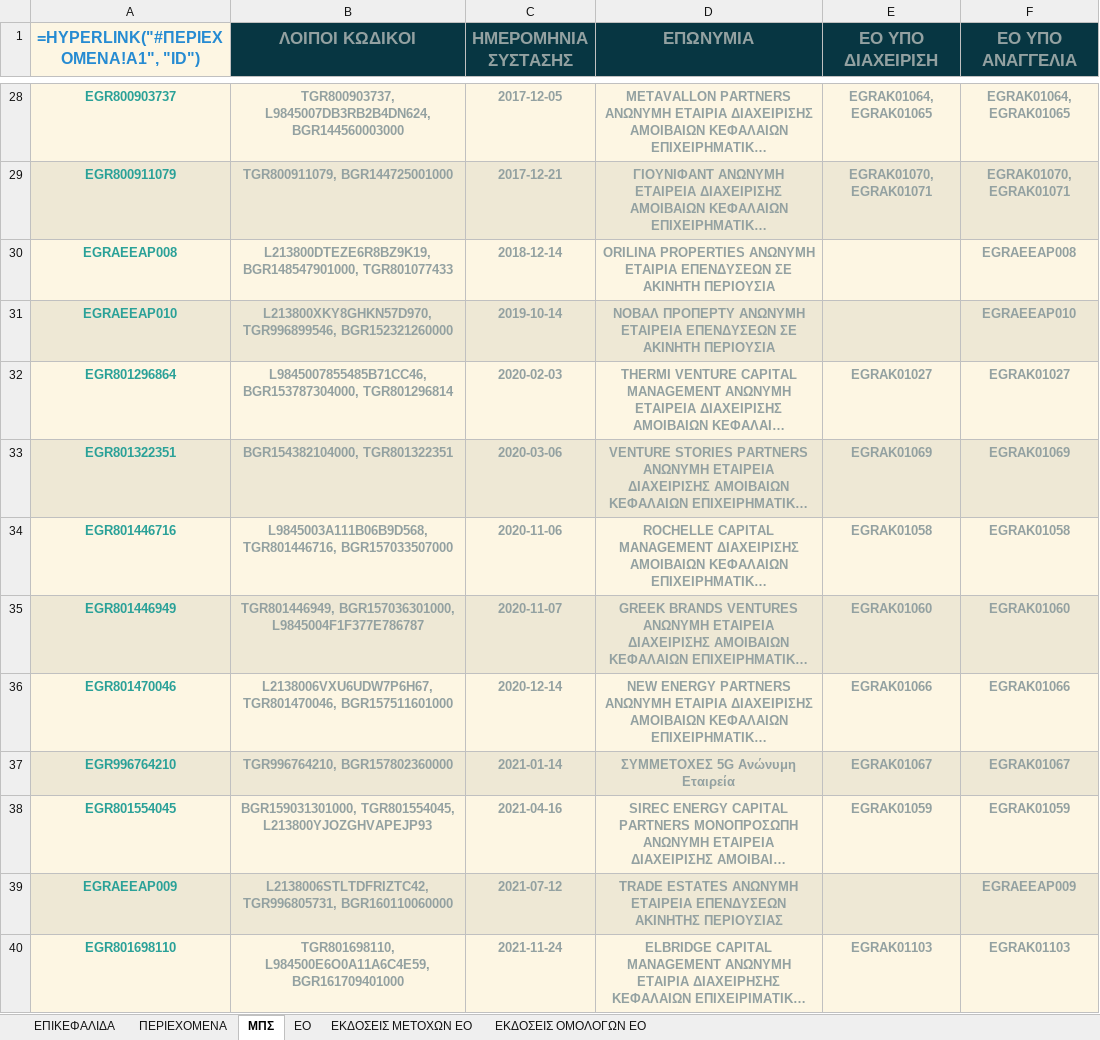
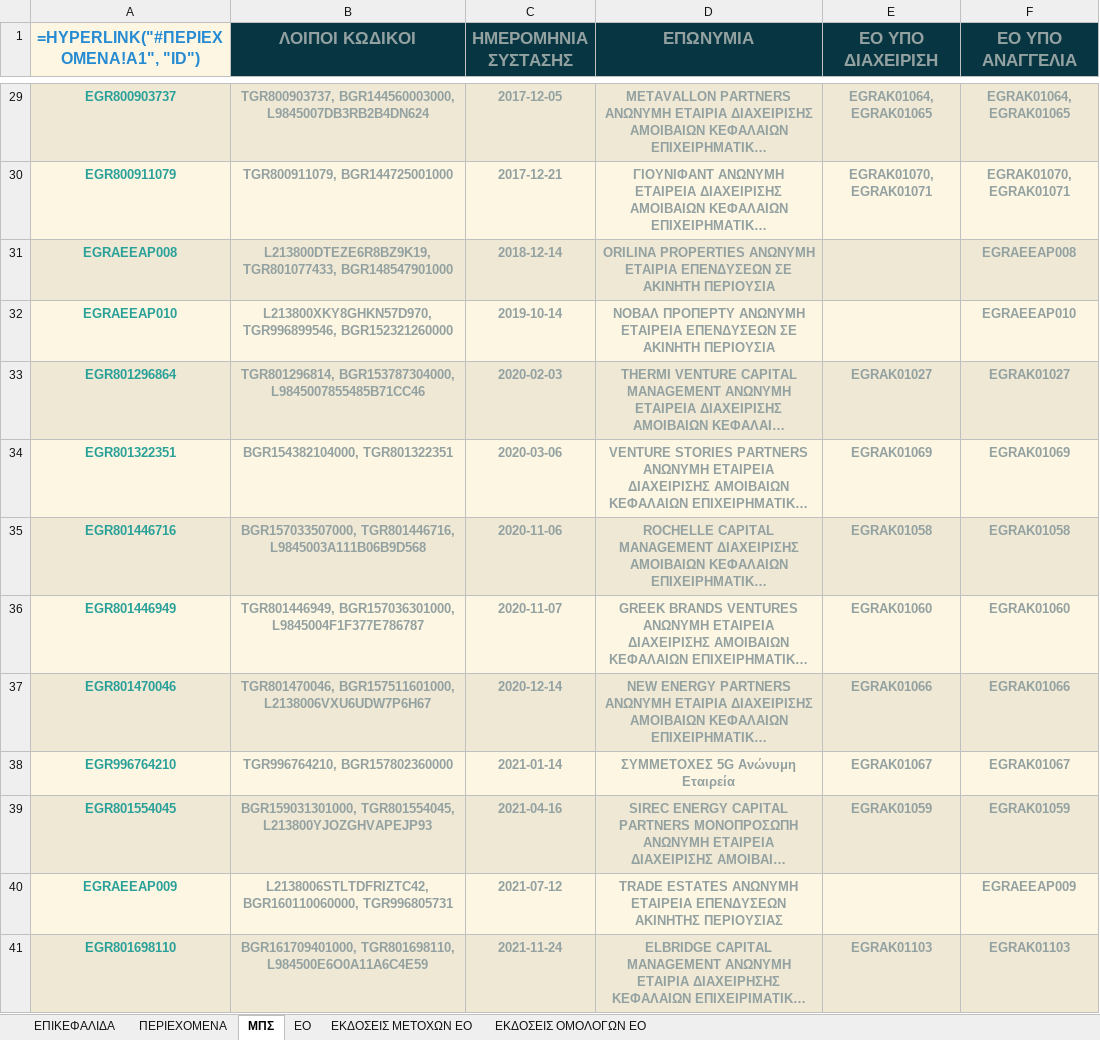
Before and after one commit to lerooze/ifdat-docs, an Excel workbook: docs/source/_static/structure/IFDAT-LIST.xlsx, sheet ΜΠΣ, drawn as a sheet; only a part is shown, gaps mark what is left out; long unchanged cells end in …; values as stored, in another font and other column widths than the file's, no borders; formulas without a stored value are shown as written; addresses are those after the commit; the diff covers the shown part only; the diff names each change by its address in the sheet, - before the commit and + after, or states it on an @@ line.

```diff
--- a/docs/source/_static/structure/IFDAT-LIST.xlsx (sheet ΜΠΣ)
+++ b/docs/source/_static/structure/IFDAT-LIST.xlsx (sheet ΜΠΣ)
-B29 (ΛΟΙΠΟΙ ΚΩΔΙΚΟΙ): TGR800903737, L9845007DB3RB2B4DN624, BGR144560003000
+B29 (ΛΟΙΠΟΙ ΚΩΔΙΚΟΙ): TGR800903737, BGR144560003000, L9845007DB3RB2B4DN624
-B31 (ΛΟΙΠΟΙ ΚΩΔΙΚΟΙ): L213800DTEZE6R8BZ9K19, BGR148547901000, TGR801077433
+B31 (ΛΟΙΠΟΙ ΚΩΔΙΚΟΙ): L213800DTEZE6R8BZ9K19, TGR801077433, BGR148547901000
-B33 (ΛΟΙΠΟΙ ΚΩΔΙΚΟΙ): L9845007855485B71CC46, BGR153787304000, TGR801296814
+B33 (ΛΟΙΠΟΙ ΚΩΔΙΚΟΙ): TGR801296814, BGR153787304000, L9845007855485B71CC46
-B35 (ΛΟΙΠΟΙ ΚΩΔΙΚΟΙ): L9845003A111B06B9D568, TGR801446716, BGR157033507000
+B35 (ΛΟΙΠΟΙ ΚΩΔΙΚΟΙ): BGR157033507000, TGR801446716, L9845003A111B06B9D568
-B37 (ΛΟΙΠΟΙ ΚΩΔΙΚΟΙ): L2138006VXU6UDW7P6H67, TGR801470046, BGR157511601000
+B37 (ΛΟΙΠΟΙ ΚΩΔΙΚΟΙ): TGR801470046, BGR157511601000, L2138006VXU6UDW7P6H67
-B40 (ΛΟΙΠΟΙ ΚΩΔΙΚΟΙ): L2138006STLTDFRIZTC42, TGR996805731, BGR160110060000
+B40 (ΛΟΙΠΟΙ ΚΩΔΙΚΟΙ): L2138006STLTDFRIZTC42, BGR160110060000, TGR996805731
-B41 (ΛΟΙΠΟΙ ΚΩΔΙΚΟΙ): TGR801698110, L984500E6O0A11A6C4E59, BGR161709401000
+B41 (ΛΟΙΠΟΙ ΚΩΔΙΚΟΙ): BGR161709401000, TGR801698110, L984500E6O0A11A6C4E59
```
Also changed, not shown: 1 added row and 39 edited cells elsewhere in this sheet, sheet EO, sheet ΕΚΔΟΣΕΙΣ ΜΕΤΟΧΩΝ ΕΟ, sheet ΕΠΙΚΕΦΑΛΙΔΑ, docs/source/_static/examples/dbdat_aloumiotis_claim.xlsx, docs/source/_static/examples/ifdat_zuser_init.xlsx, 10 other files.
